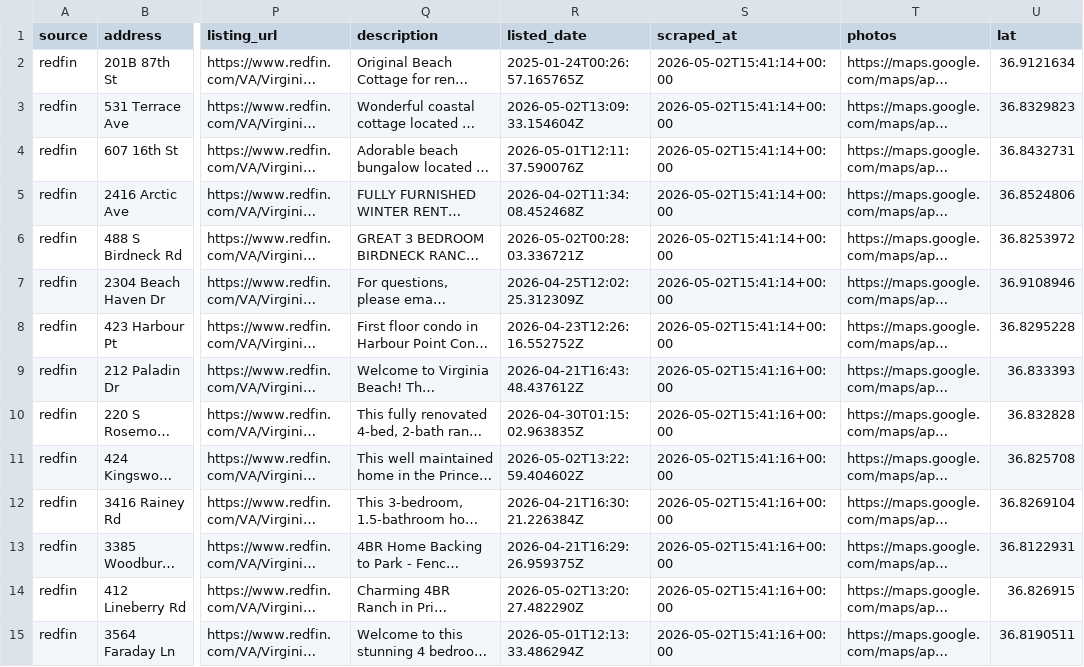
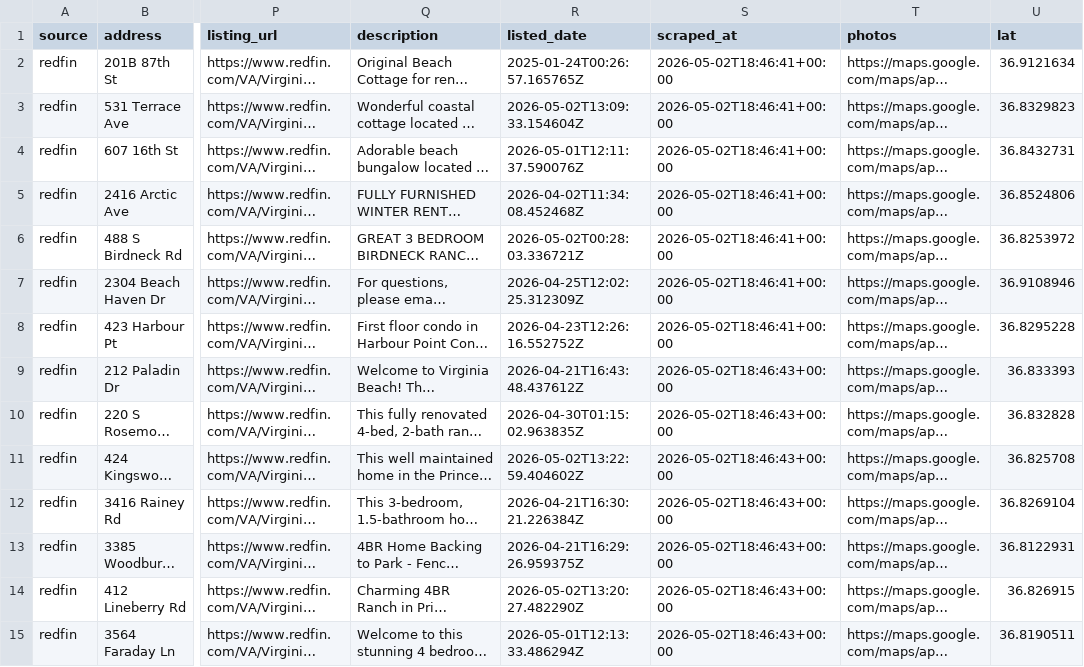
Before and after one commit to borgesw26/vb-rental-finder, a CSV file: out/listings_2026-05-02.csv, drawn as a sheet; only a part is shown, gaps mark what is left out; long unchanged cells end in …; the diff covers the shown part only; the diff names each change by its address in the sheet, - before the commit and + after, or states it on an @@ line.

```diff
--- a/out/listings_2026-05-02.csv
+++ b/out/listings_2026-05-02.csv
-S2:S8 (scraped_at): 2026-05-02T15:41:14+00:00
+S2:S8 (scraped_at): 2026-05-02T18:46:41+00:00
-S9:S15 (scraped_at): 2026-05-02T15:41:16+00:00
+S9:S15 (scraped_at): 2026-05-02T18:46:43+00:00
```
Also changed, not shown: 44 edited cells elsewhere in this file, 4 other files.
